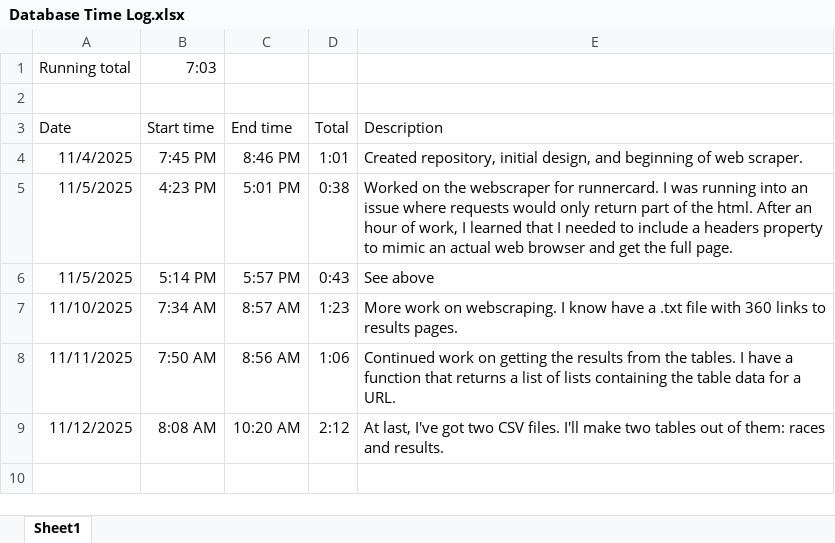
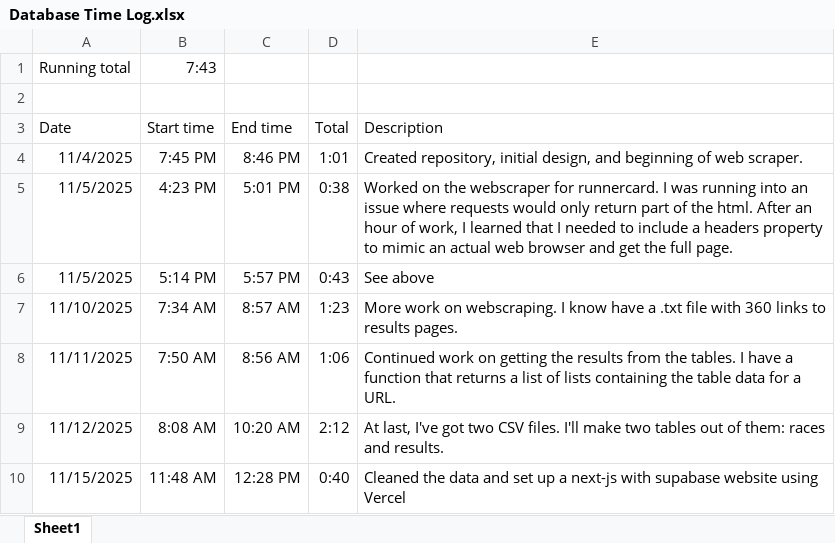
Before and after one commit to isaacbn17/road-races, an Excel workbook: Database Time Log.xlsx, sheet Sheet1, drawn as a sheet; values as stored, in another font and other column widths than the file's, no borders; the diff names each change by its address in the sheet, - before the commit and + after, or states it on an @@ line.

Commit message:
Time log update

```diff
--- a/Database Time Log.xlsx (sheet Sheet1)
+++ b/Database Time Log.xlsx (sheet Sheet1)
-B1 (Start time): 7:03
+B1 (Start time): 7:43
+row 10: 11/15/2025 | 11:48 AM | 12:28 PM | 0:40 | Cleaned the data and set up a next-js with supabase website using Vercel
```
